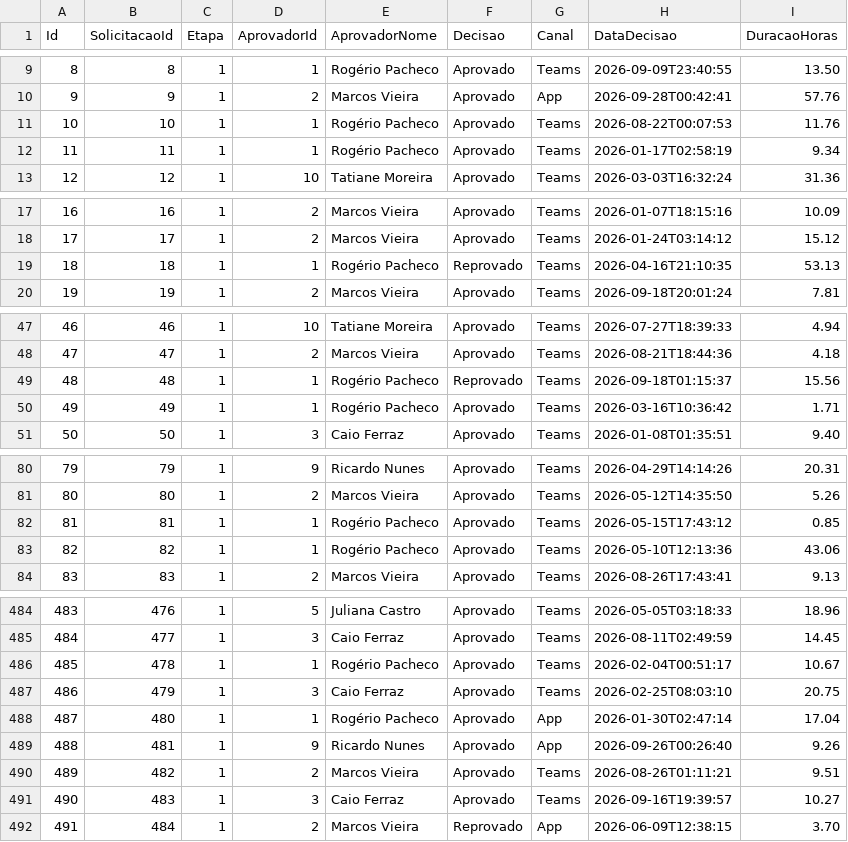
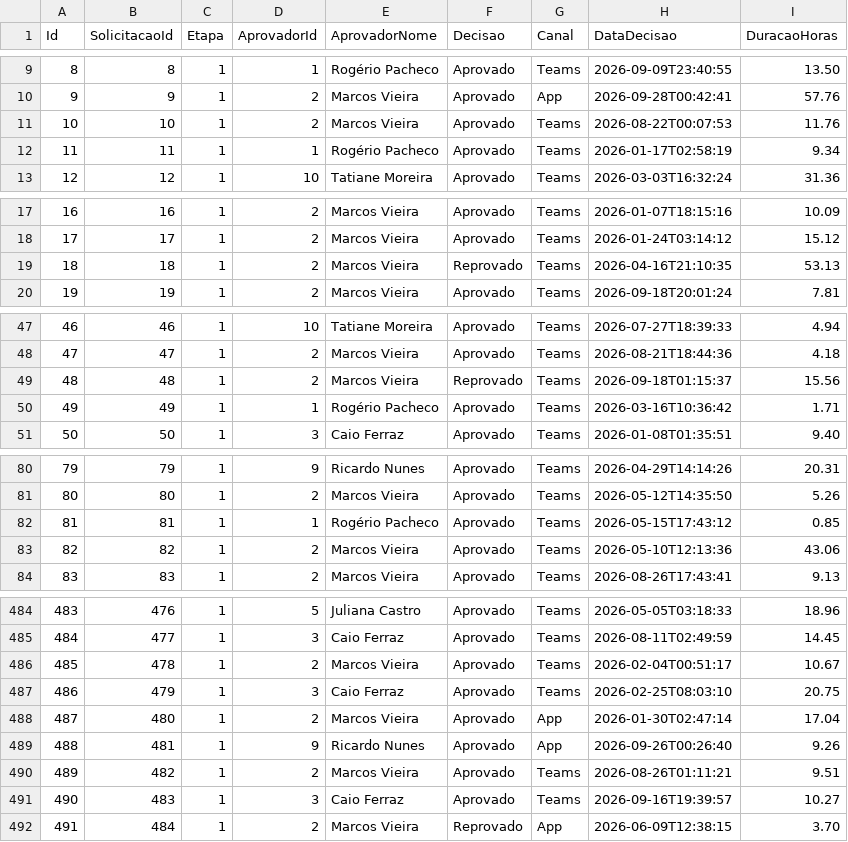
Before and after one commit to tuccidigital/operations-dashboard, a CSV file: data/aprovacoes.csv, drawn as a sheet; only a part is shown, gaps mark what is left out; the diff covers the shown part only.

```diff
--- a/data/aprovacoes.csv
+++ b/data/aprovacoes.csv
@@ -10,3 +10,3 @@ Id;SolicitacaoId;Etapa;AprovadorId;AprovadorNome;Decisao;Canal;DataDecisao;Durac
 9;9;1;2;Marcos Vieira;Aprovado;App;2026-09-28T00:42:41;57.76
-10;10;1;1;Rogério Pacheco;Aprovado;Teams;2026-08-22T00:07:53;11.76
+10;10;1;2;Marcos Vieira;Aprovado;Teams;2026-08-22T00:07:53;11.76
 11;11;1;1;Rogério Pacheco;Aprovado;Teams;2026-01-17T02:58:19;9.34
@@ -18,3 +18,3 @@ Id;SolicitacaoId;Etapa;AprovadorId;AprovadorNome;Decisao;Canal;DataDecisao;Durac
 17;17;1;2;Marcos Vieira;Aprovado;Teams;2026-01-24T03:14:12;15.12
-18;18;1;1;Rogério Pacheco;Reprovado;Teams;2026-04-16T21:10:35;53.13
+18;18;1;2;Marcos Vieira;Reprovado;Teams;2026-04-16T21:10:35;53.13
 19;19;1;2;Marcos Vieira;Aprovado;Teams;2026-09-18T20:01:24;7.81
@@ -48,3 +48,3 @@ Id;SolicitacaoId;Etapa;AprovadorId;AprovadorNome;Decisao;Canal;DataDecisao;Durac
 47;47;1;2;Marcos Vieira;Aprovado;Teams;2026-08-21T18:44:36;4.18
-48;48;1;1;Rogério Pacheco;Reprovado;Teams;2026-09-18T01:15:37;15.56
+48;48;1;2;Marcos Vieira;Reprovado;Teams;2026-09-18T01:15:37;15.56
 49;49;1;1;Rogério Pacheco;Aprovado;Teams;2026-03-16T10:36:42;1.71
@@ -82,3 +82,3 @@ Id;SolicitacaoId;Etapa;AprovadorId;AprovadorNome;Decisao;Canal;DataDecisao;Durac
 81;81;1;1;Rogério Pacheco;Aprovado;Teams;2026-05-15T17:43:12;0.85
-82;82;1;1;Rogério Pacheco;Aprovado;Teams;2026-05-10T12:13:36;43.06
+82;82;1;2;Marcos Vieira;Aprovado;Teams;2026-05-10T12:13:36;43.06
 83;83;1;2;Marcos Vieira;Aprovado;Teams;2026-08-26T17:43:41;9.13
@@ -485,5 +485,5 @@ Id;SolicitacaoId;Etapa;AprovadorId;AprovadorNome;Decisao;Canal;DataDecisao;Durac
 484;477;1;3;Caio Ferraz;Aprovado;Teams;2026-08-11T02:49:59;14.45
-485;478;1;1;Rogério Pacheco;Aprovado;Teams;2026-02-04T00:51:17;10.67
+485;478;1;2;Marcos Vieira;Aprovado;Teams;2026-02-04T00:51:17;10.67
 486;479;1;3;Caio Ferraz;Aprovado;Teams;2026-02-25T08:03:10;20.75
-487;480;1;1;Rogério Pacheco;Aprovado;App;2026-01-30T02:47:14;17.04
+487;480;1;2;Marcos Vieira;Aprovado;App;2026-01-30T02:47:14;17.04
 488;481;1;9;Ricardo Nunes;Aprovado;App;2026-09-26T00:26:40;9.26
```
Also changed, not shown: 32 edited cells elsewhere in this file, 1 other file.
